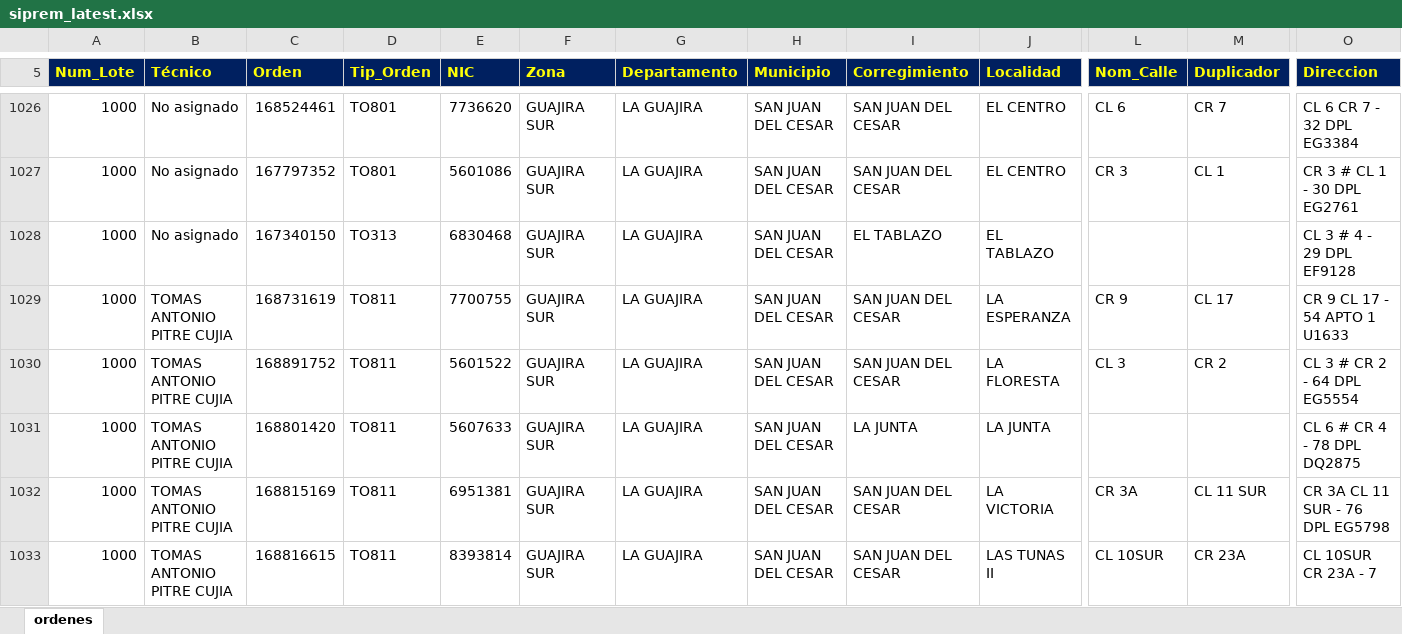
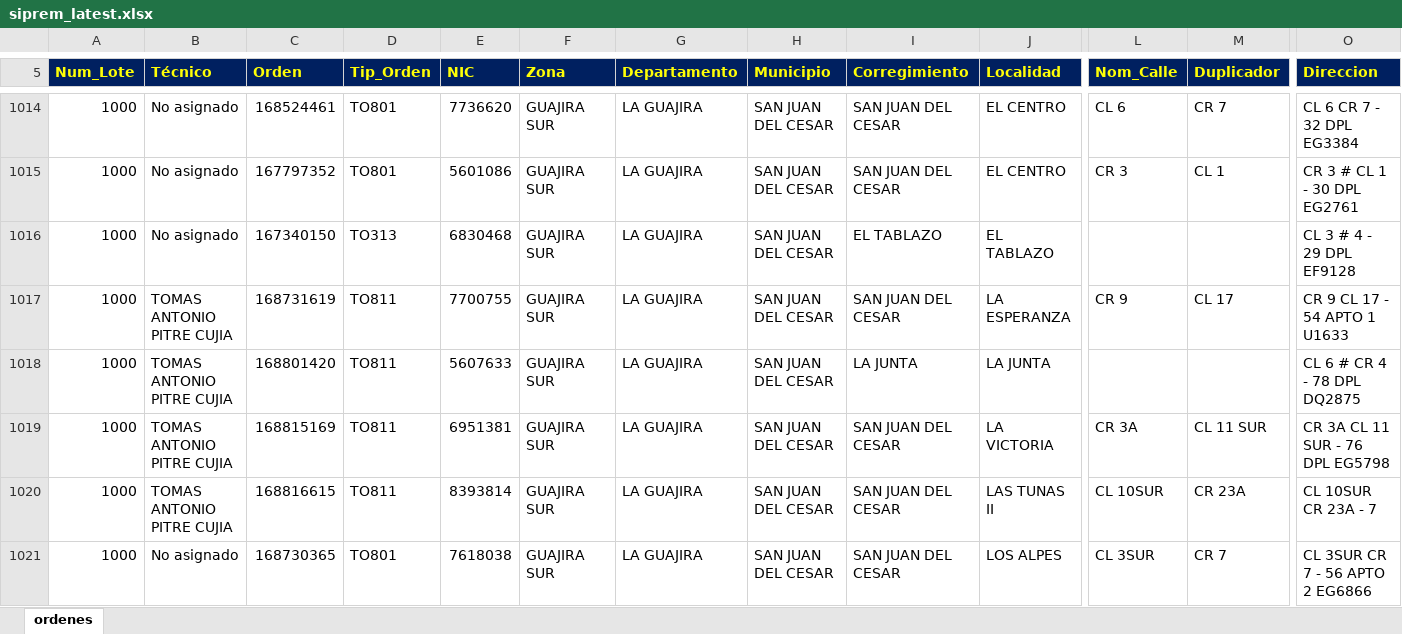
Before and after one commit to vikano27-debug/Dashboard_ING_VOA_Guajira, an Excel workbook: siprem_latest.xlsx, sheet ordenes, drawn as a sheet; only a part is shown, gaps mark what is left out; the shorter side is filled out with more unchanged rows; values as stored, in another font and other column widths than the file's, no borders; removed rows and columns are numbered as before the commit, all else as after; rows hold the shown columns only; the diff covers the shown part only; the diff names each change by its address in the sheet, - before the commit and + after, or states it on an @@ line.

Commit message:
Actualizacion automatica SIPREM y Casuistica GUAJIRA

```diff
--- a/siprem_latest.xlsx (sheet ordenes)
+++ b/siprem_latest.xlsx (sheet ordenes)
-row 1030: 1000 | TOMAS ANTONIO PITRE CUJIA | 168891752 | TO811 | 5601522 | GUAJIRA SUR | LA GUAJIRA | SAN JUAN DEL CESAR | SAN JUAN DEL CESAR | LA FLORESTA | CL 3 | CR 2 | CL 3 # CR 2 - 64 DPL EG5554
```
Also changed, not shown: 6 added rows, 22 removed rows and 23 edited cells elsewhere in this sheet.
